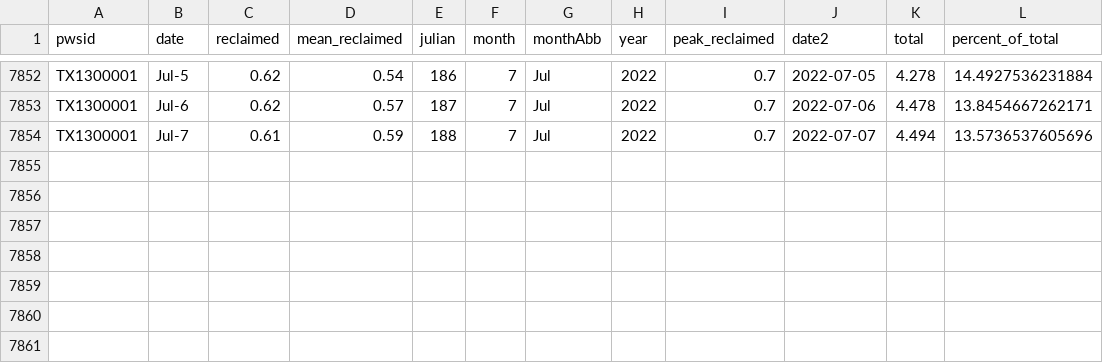
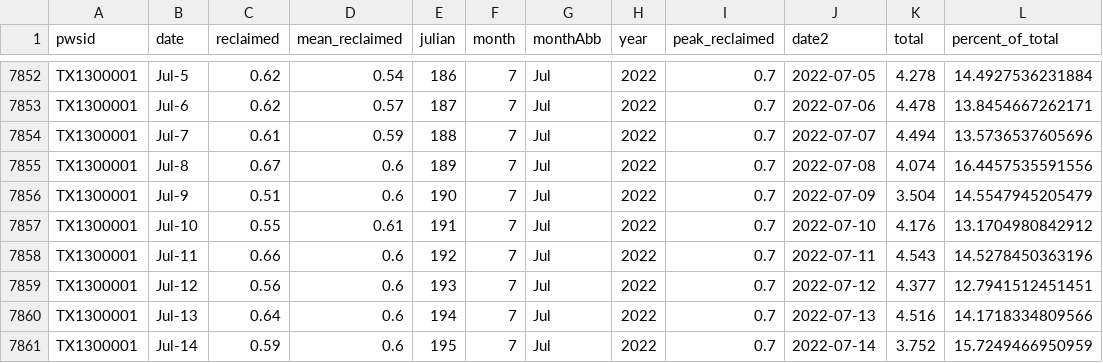
Before and after one commit to BoerneIoW/Boerne-Dashboard, a CSV file: boerne-water-supply/data/demand/all_reclaimed_percent_of_total.csv, drawn as a sheet; only a part is shown, gaps mark what is left out; the diff names each change by its address in the sheet, - before the commit and + after, or states it on an @@ line.

```diff
--- a/boerne-water-supply/data/demand/all_reclaimed_percent_of_total.csv
+++ b/boerne-water-supply/data/demand/all_reclaimed_percent_of_total.csv
+row 7855: TX1300001 | Jul-8 | 0.67 | 0.6 | 189 | 7 | Jul | 2022 | 0.7 | 2022-07-08 | 4.074 | 16.4457535591556
+row 7856: TX1300001 | Jul-9 | 0.51 | 0.6 | 190 | 7 | Jul | 2022 | 0.7 | 2022-07-09 | 3.504 | 14.5547945205479
+row 7857: TX1300001 | Jul-10 | 0.55 | 0.61 | 191 | 7 | Jul | 2022 | 0.7 | 2022-07-10 | 4.176 | 13.1704980842912
+row 7858: TX1300001 | Jul-11 | 0.66 | 0.6 | 192 | 7 | Jul | 2022 | 0.7 | 2022-07-11 | 4.543 | 14.5278450363196
+row 7859: TX1300001 | Jul-12 | 0.56 | 0.6 | 193 | 7 | Jul | 2022 | 0.7 | 2022-07-12 | 4.377 | 12.7941512451451
+row 7860: TX1300001 | Jul-13 | 0.64 | 0.6 | 194 | 7 | Jul | 2022 | 0.7 | 2022-07-13 | 4.516 | 14.1718334809566
+row 7861: TX1300001 | Jul-14 | 0.59 | 0.6 | 195 | 7 | Jul | 2022 | 0.7 | 2022-07-14 | 3.752 | 15.7249466950959
```
Also changed, not shown: boerne-water-supply/data/demand/all_demand_by_source.csv, boerne-water-supply/data/demand/all_demand_cum.csv, 3 other files.
